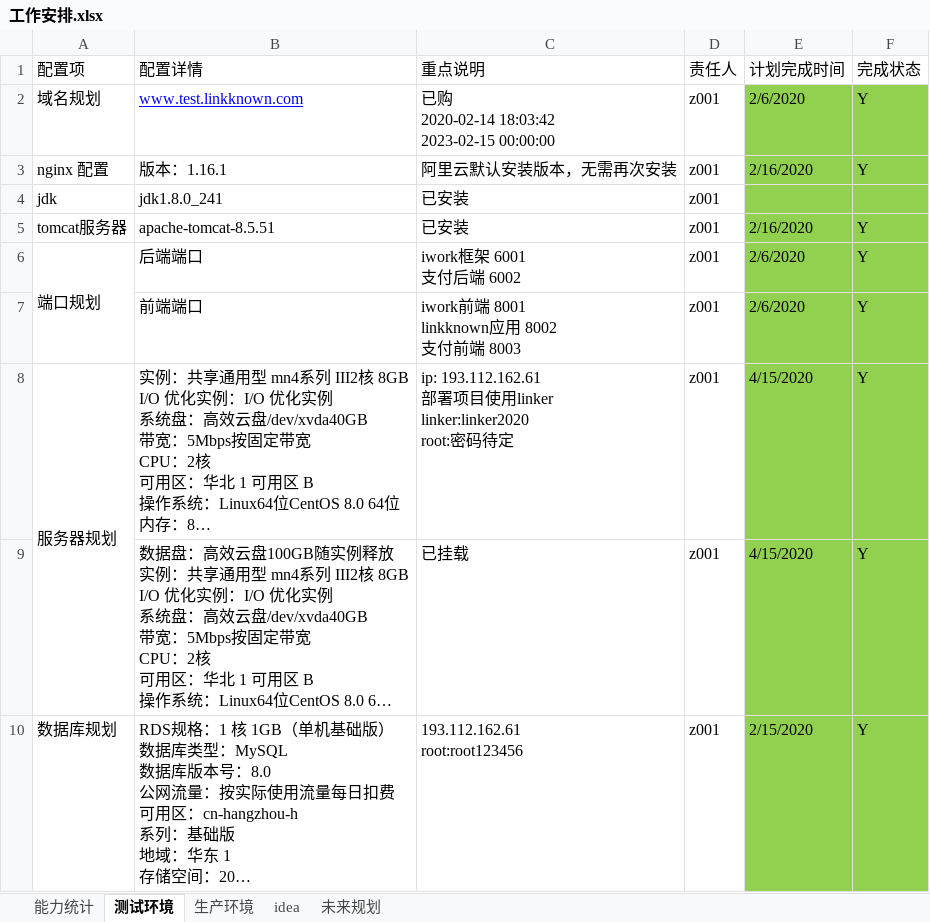
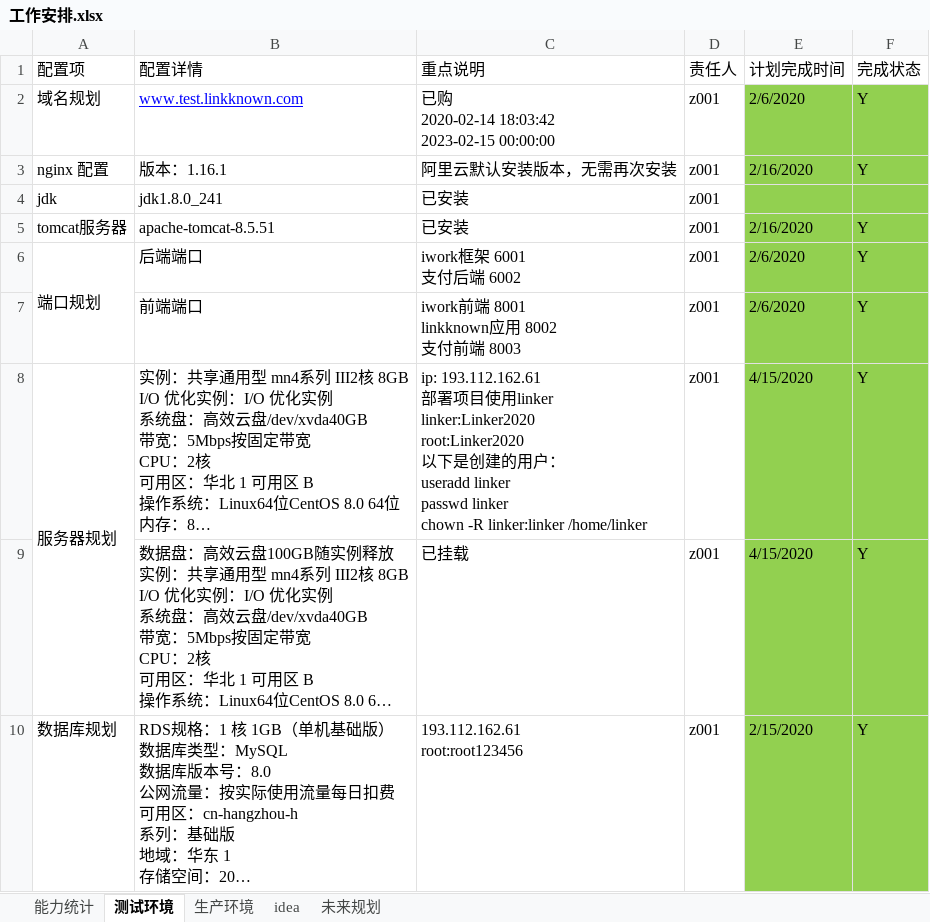
Before and after one commit to 389093982/isoft, an Excel workbook: isoft_doc/工作安排.xlsx, sheet 测试环境, drawn as a sheet; long unchanged cells end in …; values as stored, in another font and other column widths than the file's, no borders; ↵ is a line break in a cell; the diff names each change by its address in the sheet, - before the commit and + after, or states it on an @@ line.

```diff
--- a/isoft_doc/工作安排.xlsx (sheet 测试环境)
+++ b/isoft_doc/工作安排.xlsx (sheet 测试环境)
-C8 (重点说明): …用linker ↵ linker:linker2020 ↵ root:密码待定
+C8 (重点说明): …用linker ↵ linker:Linker2020 ↵ root:Linker2020 ↵ 以下是创建的用户： ↵ useradd linker ↵ passwd linker ↵ chown -R linker:linker /home/linker
```
Also changed, not shown: 7 other files.
